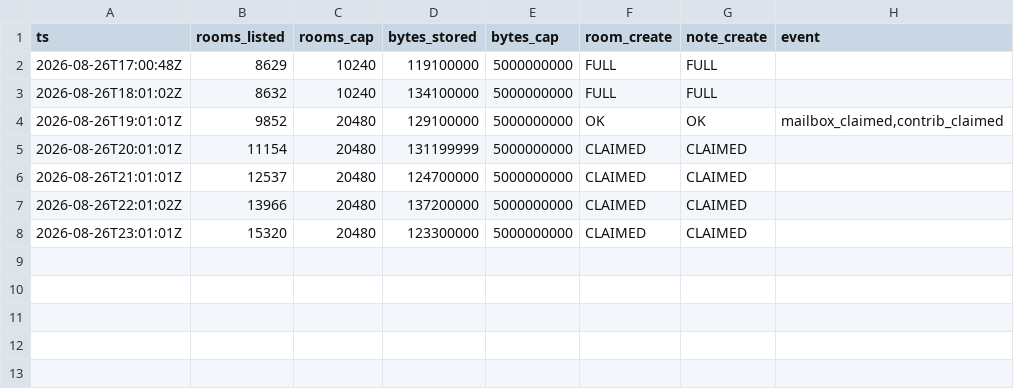
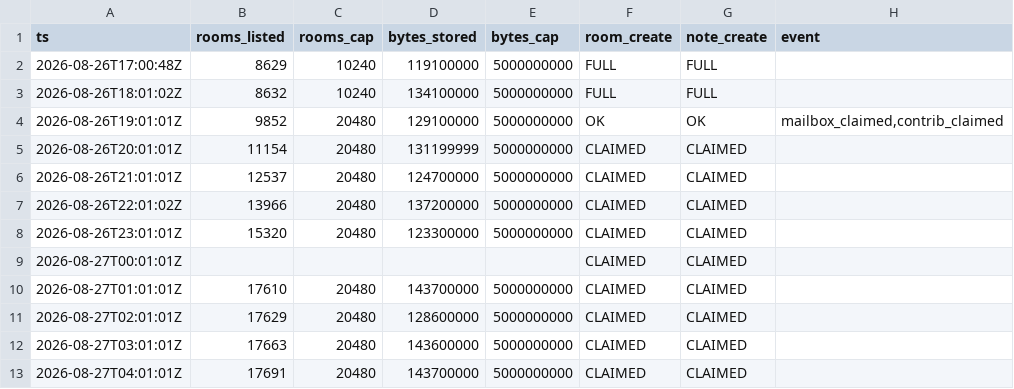
Before and after one commit to asa-ai-code/technocore-toolkit, a CSV file: monitor/cap_history.csv, drawn as a sheet; the diff names each change by its address in the sheet, - before the commit and + after, or states it on an @@ line.

Commit message:
Cap history: 12 hourly probes

```diff
--- a/monitor/cap_history.csv
+++ b/monitor/cap_history.csv
+row 9: 2026-08-27T00:01:01Z |  |  |  |  | CLAIMED | CLAIMED
+row 10: 2026-08-27T01:01:01Z | 17610 | 20480 | 143700000 | 5000000000 | CLAIMED | CLAIMED
+row 11: 2026-08-27T02:01:01Z | 17629 | 20480 | 128600000 | 5000000000 | CLAIMED | CLAIMED
+row 12: 2026-08-27T03:01:01Z | 17663 | 20480 | 143600000 | 5000000000 | CLAIMED | CLAIMED
+row 13: 2026-08-27T04:01:01Z | 17691 | 20480 | 143700000 | 5000000000 | CLAIMED | CLAIMED
```
